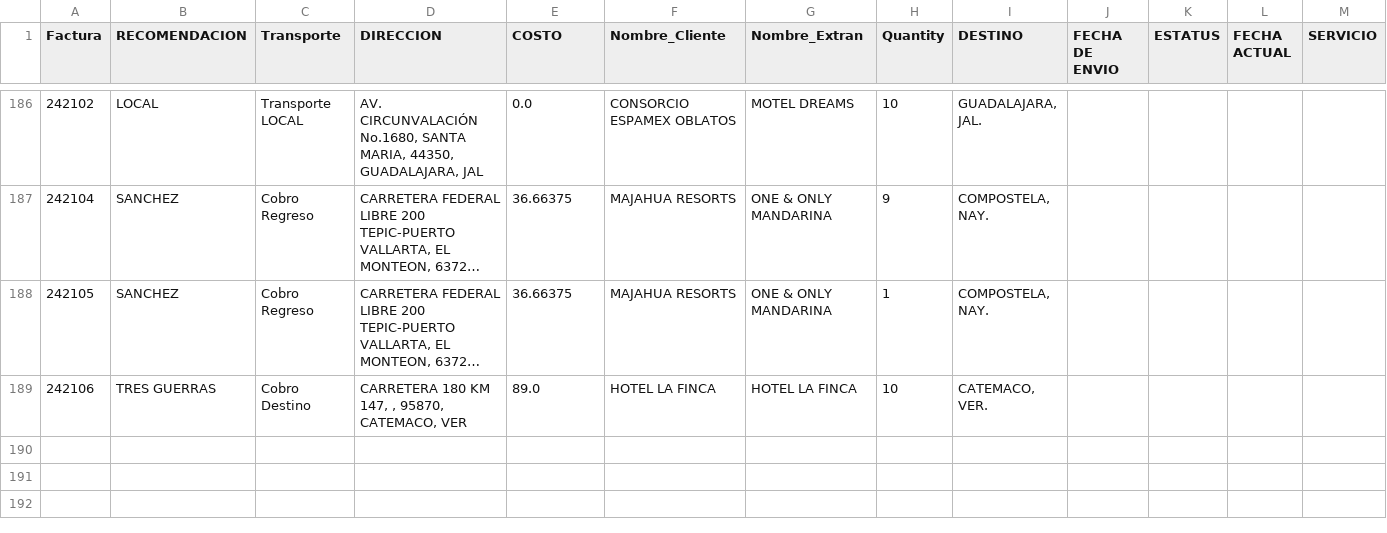
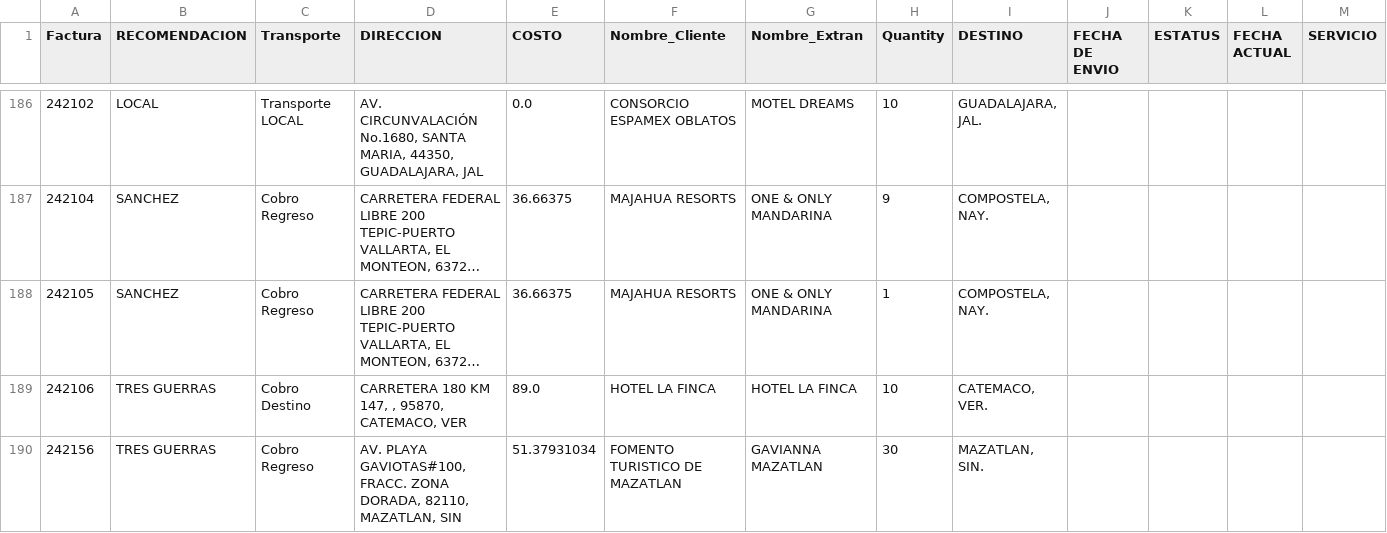
Before and after one commit to RH2026/nexion, a CSV file: envios.csv, drawn as a sheet; only a part is shown, gaps mark what is left out; long unchanged cells end in ….

Commit message:
Actualización automática y limpieza de duplicados en envios.csv

```diff
--- a/envios.csv
+++ b/envios.csv
@@ -189 +189,2 @@ Factura,RECOMENDACION,Transporte,DIRECCION,COSTO,Nombre_Cliente,Nombre_Extran,Qu
 242106,TRES GUERRAS,Cobro Destino,"CARRETERA 180 KM 147, , 95870, CATEMACO, VER",89.0,HOTEL LA FINCA,HOTEL LA FINCA,10,"CATEMACO, VER.",,,,
+242156,TRES GUERRAS,Cobro Regreso,"AV. PLAYA GAVIOTAS#100, FRACC. ZONA DORADA, 82110, MAZATLAN, SIN",51.37931034,FOMENTO TURISTICO DE MAZATLAN,GAVIANNA MAZATLAN,30,"MAZATLAN, SIN.",,,,
```
